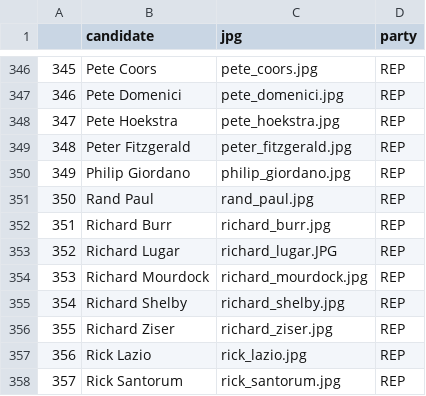
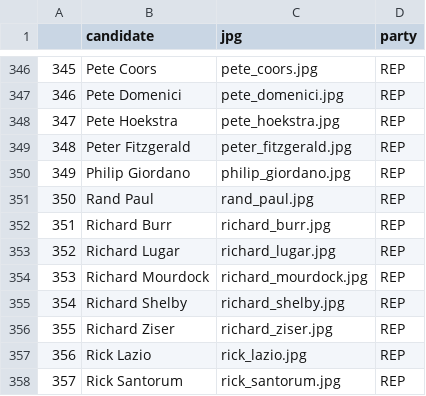
Before and after one commit to sina-chen/predictors_of_polling_errors, a CSV file: us_senate/covariates/sen_faces.csv, drawn as a sheet; only a part is shown, gaps mark what is left out.

Commit message:
Update sen_faces.csv

```diff
--- a/us_senate/covariates/sen_faces.csv
+++ b/us_senate/covariates/sen_faces.csv
@@ -352,3 +352,3 @@
 "351","Richard Burr","richard_burr.jpg","REP"
-"352","Richard Lugar","richard_lugar.JPG","REP"
+"352","Richard Lugar","richard_lugar.jpg","REP"
 "353","Richard Mourdock","richard_mourdock.jpg","REP"
```
